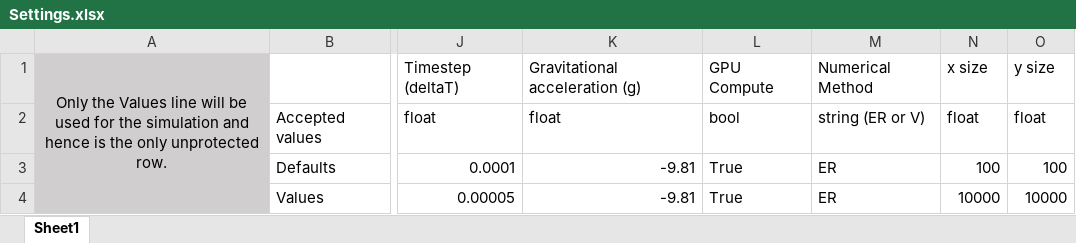
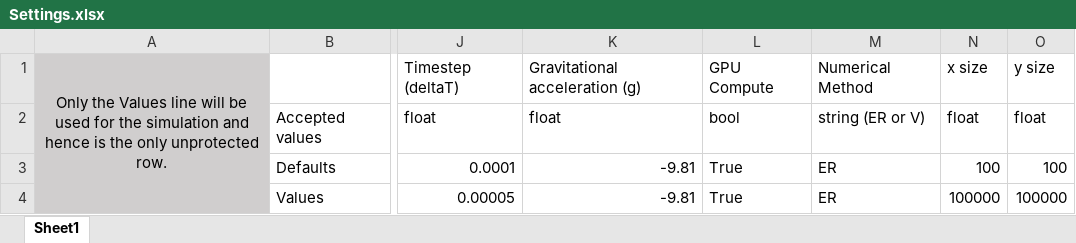
Before and after one commit to JollyJep/Waveular, an Excel workbook: Settings/Settings.xlsx, sheet Sheet1, drawn as a sheet; only a part is shown, gaps mark what is left out; values as stored, in another font and other column widths than the file's, no borders; the diff names each change by its address in the sheet, - before the commit and + after, or states it on an @@ line.

Commit message:
Hotfix for settings

```diff
--- a/Settings/Settings.xlsx (sheet Sheet1)
+++ b/Settings/Settings.xlsx (sheet Sheet1)
-N4: 10000
+N4: 100000
-O4: 10000
+O4: 100000
```
Also changed, not shown: 1 other file.
